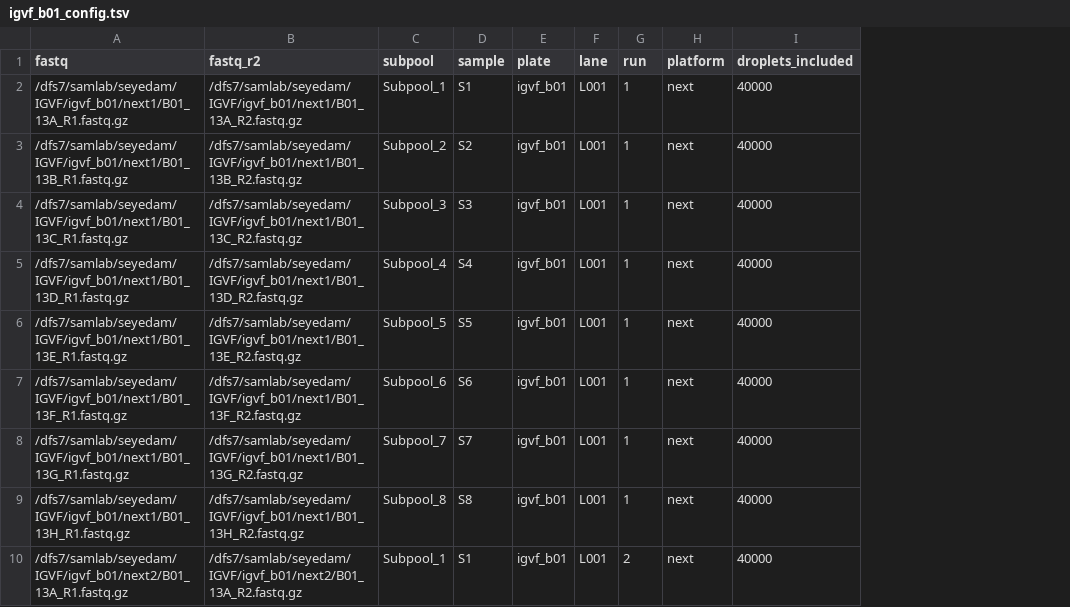
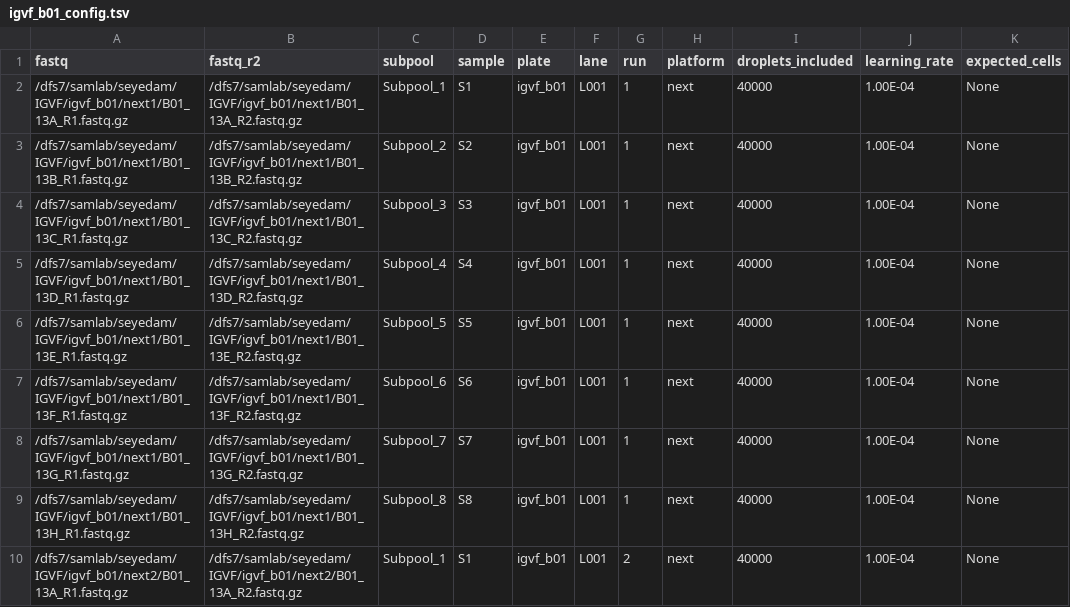
Before and after one commit to mortazavilab/parse_pipeline, a TSV file: configs/igvf_b01_config.tsv, drawn as a sheet; only a part is shown; the diff names each change by its address in the sheet, - before the commit and + after, or states it on an @@ line.

Commit message:
omg update config

```diff
--- a/configs/igvf_b01_config.tsv
+++ b/configs/igvf_b01_config.tsv
+column J (learning_rate), rows 2-10: all 1.00E-04
+column K (expected_cells), rows 2-10: all None
```
